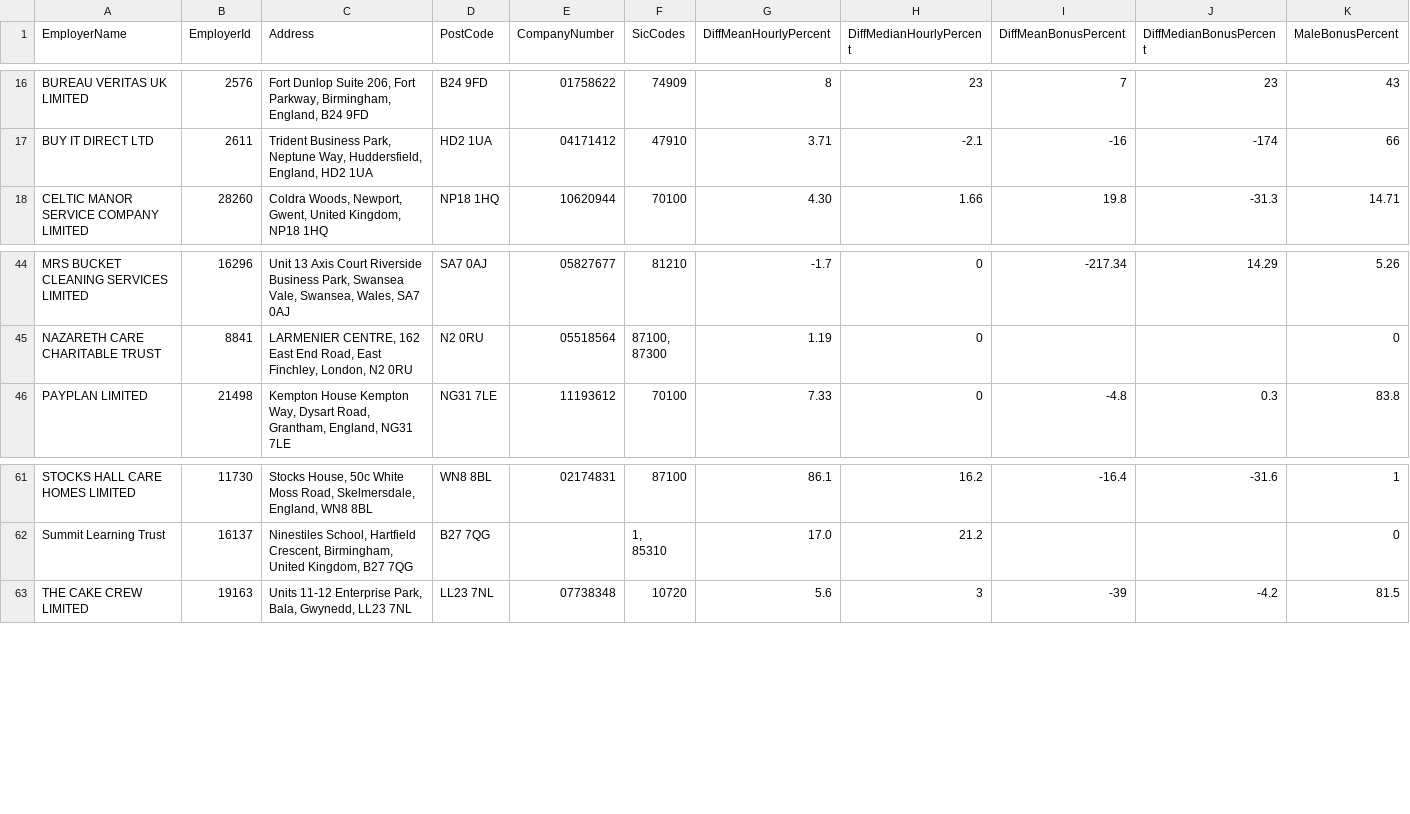
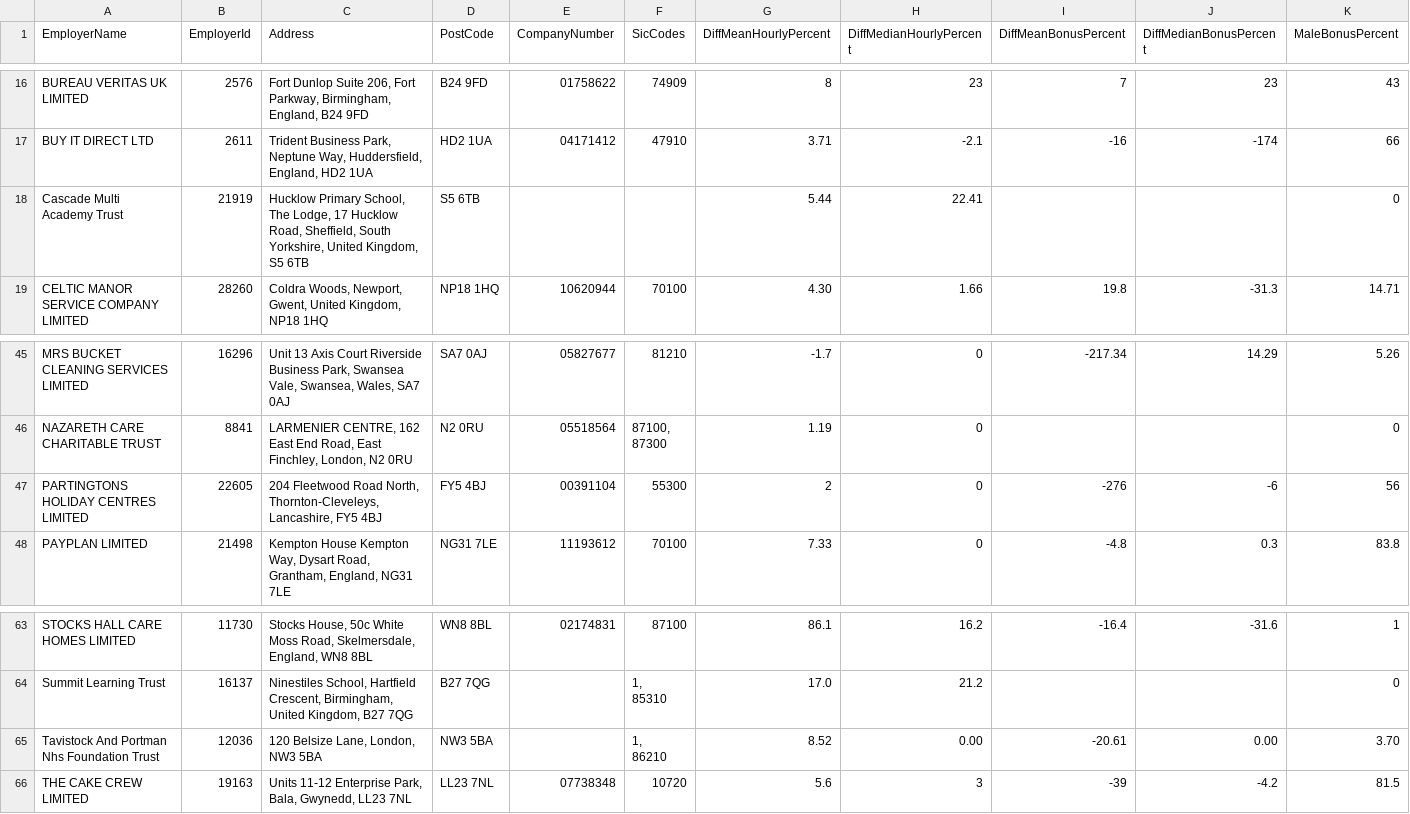
Before and after one commit to brightnetwork/uk-gender-pay-gap, a CSV file: 2025-2026.csv, drawn as a sheet; only a part is shown, gaps mark what is left out; rows hold the shown columns only; ↵ is a line break in a cell; the diff names each change by its address in the sheet, - before the commit and + after, or states it on an @@ line.

```diff
--- a/2025-2026.csv
+++ b/2025-2026.csv
+row 18: Cascade Multi Academy Trust | 21919 | Hucklow Primary School, The Lodge, 17 Hucklow Road, Sheffield, South Yorkshire, United Kingdom, S5 6TB | S5 6TB |  |  | 5.44 | 22.41 |  |  | 0
+row 47: PARTINGTONS HOLIDAY CENTRES LIMITED | 22605 | 204 Fleetwood Road North, Thornton-Cleveleys, Lancashire, FY5 4BJ | FY5 4BJ | 00391104 | 55300 | 2 | 0 | -276 | -6 | 56
+row 65: Tavistock And Portman Nhs Foundation Trust | 12036 | 120 Belsize Lane, London, NW3 5BA | NW3 5BA |  | 1, ↵ 86210 | 8.52 | 0.00 | -20.61 | 0.00 | 3.70
```
